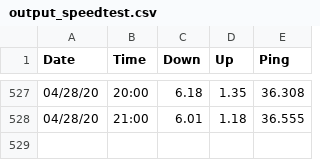
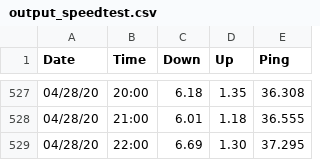
Before and after one commit to brianwilfredcraig/speedtester, a CSV file: output_speedtest.csv, drawn as a sheet; only a part is shown, gaps mark what is left out.

```diff
--- a/output_speedtest.csv
+++ b/output_speedtest.csv
@@ -528 +528,2 @@ Date,Time,Down,Up,Ping
 04/28/20,21:00,6.01,1.18,36.555
+04/28/20,22:00,6.69,1.30,37.295
```
Also changed, not shown: 1 other file.
